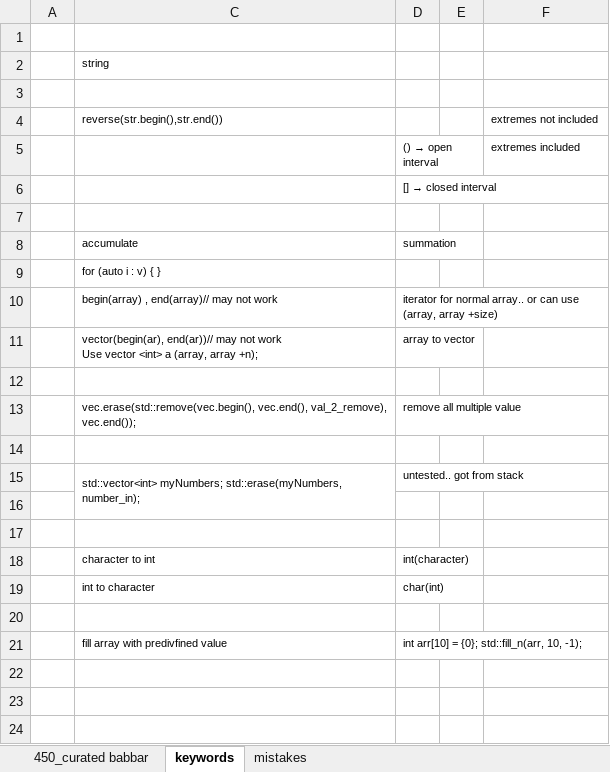
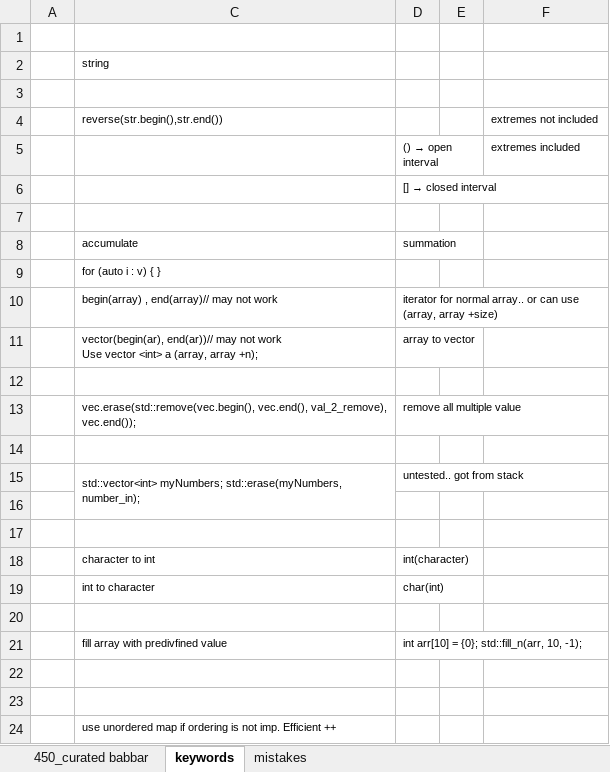
Before and after one commit to allenvarughese22/learning_cpp, an Excel workbook: Data Structures and Algo/DS_Algo track.xlsx, sheet keywords, drawn as a sheet; values as stored, in another font and other column widths than the file's, no borders; the diff names each change by its address in the sheet, - before the commit and + after, or states it on an @@ line.

```diff
--- a/Data Structures and Algo/DS_Algo track.xlsx (sheet keywords)
+++ b/Data Structures and Algo/DS_Algo track.xlsx (sheet keywords)
+row 22: (empty)
+row 23: (empty)
+row 24:  | use unordered map if ordering is not imp. Efficient ++
```
Also changed, not shown: sheet 450_curated babbar, 4 other files.
